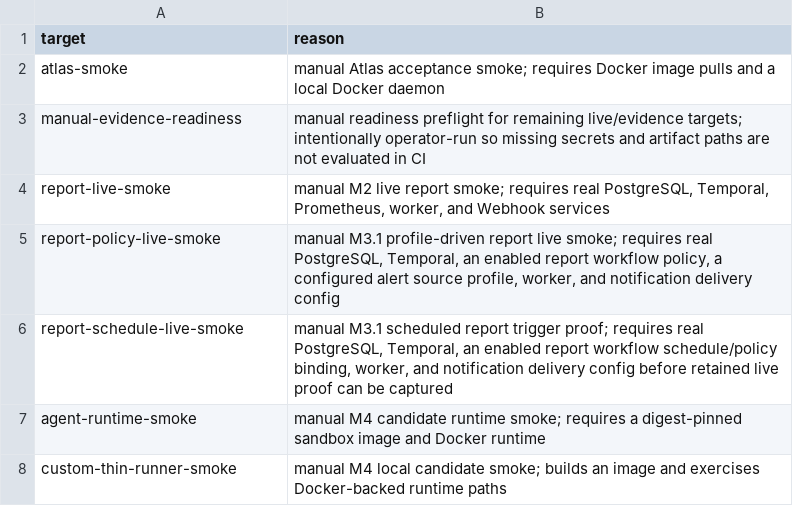
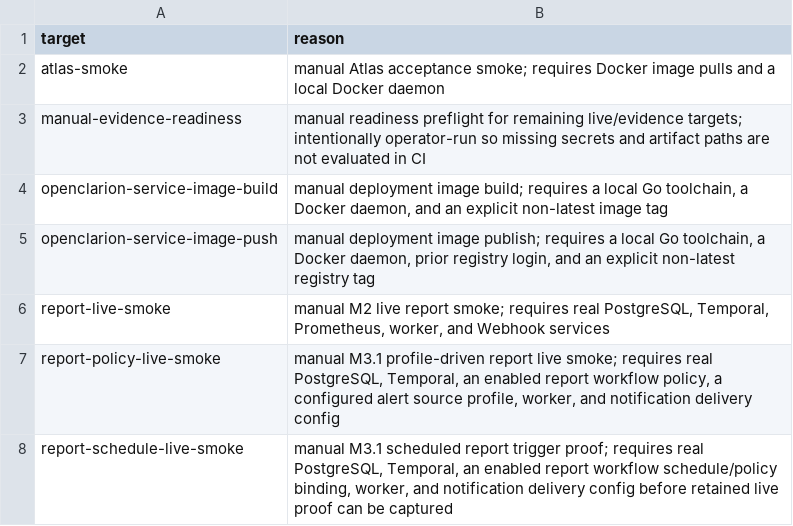
Before and after one commit to jindyzhao/openclarion, a TSV file: docs/design/ci/manual-targets.tsv, drawn as a sheet; only a part is shown; the shorter side is filled out with more unchanged rows; the diff names each change by its address in the sheet, - before the commit and + after, or states it on an @@ line.

Commit message:
build(deploy): add service image publish helper
Add a governed manual path for building and publishing the OpenClarion service image. The helper keeps the build context narrow, rejects mutable latest tags, and resolves immutable digest refs after push for deployment handoff.

Bound Temporal dev-server startup and focused workflow test contexts so cold CI runners fail inside Go test timeouts instead of hanging until the GitHub job limit.

Closes: #226
Signed-off-by: Jindy Zhao <jindyzhao0128@gmail.com>

```diff
--- a/docs/design/ci/manual-targets.tsv
+++ b/docs/design/ci/manual-targets.tsv
+row 4: openclarion-service-image-build | manual deployment image build; requires a local Go toolchain, a Docker daemon, and an explicit non-latest image tag
+row 5: openclarion-service-image-push | manual deployment image publish; requires a local Go toolchain, a Docker daemon, prior registry login, and an explicit non-latest registry tag
```
Also changed, not shown: 9 other files.
